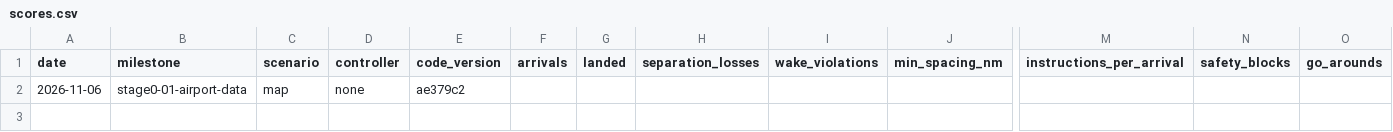
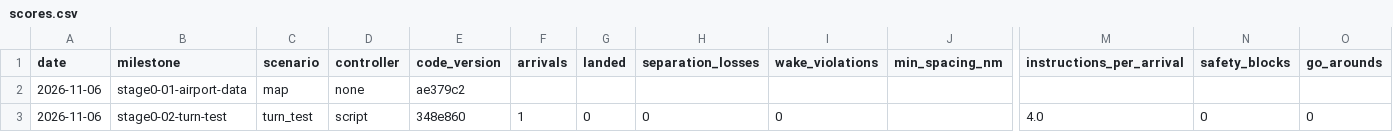
Before and after one commit to JamesLeCuirot/ai-approach-controller, a CSV file: diary/scores.csv, drawn as a sheet; only a part is shown, gaps mark what is left out; rows hold the shown columns only; the diff names each change by its address in the sheet, - before the commit and + after, or states it on an @@ line.

```diff
--- a/diary/scores.csv
+++ b/diary/scores.csv
+row 3: 2026-11-06 | stage0-02-turn-test | turn_test | script | 348e860 | 1 | 0 | 0 | 0 |  | 4.0 | 0 | 0
```
Also changed, not shown: 7 other files.
